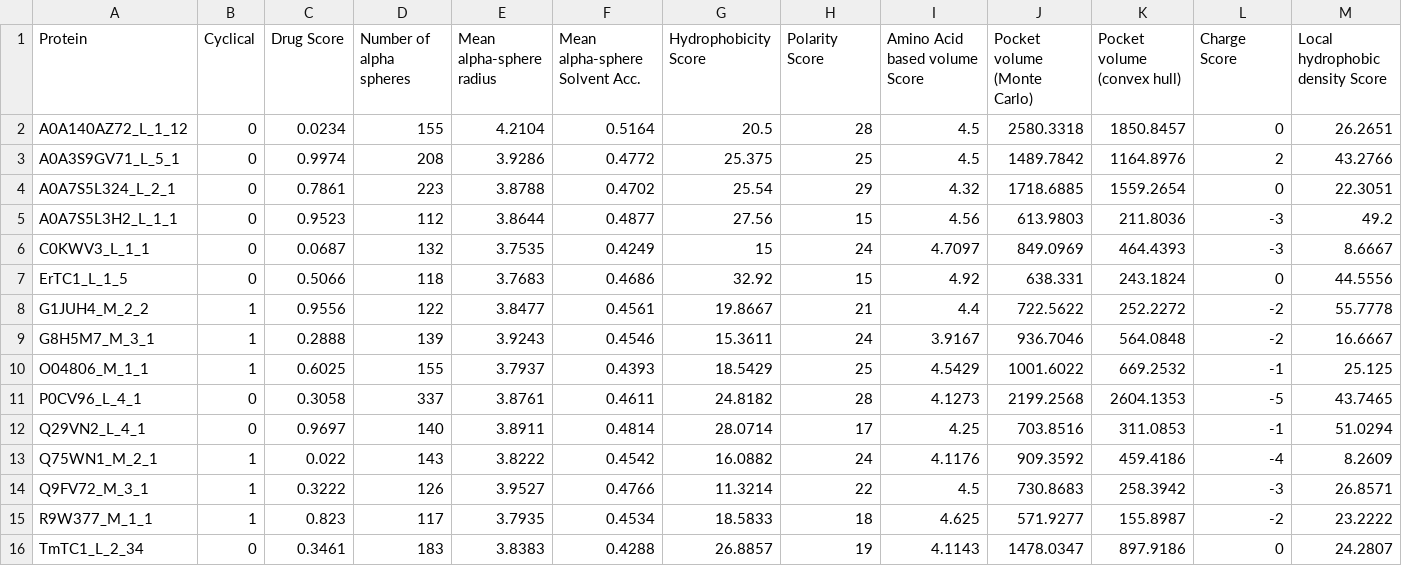
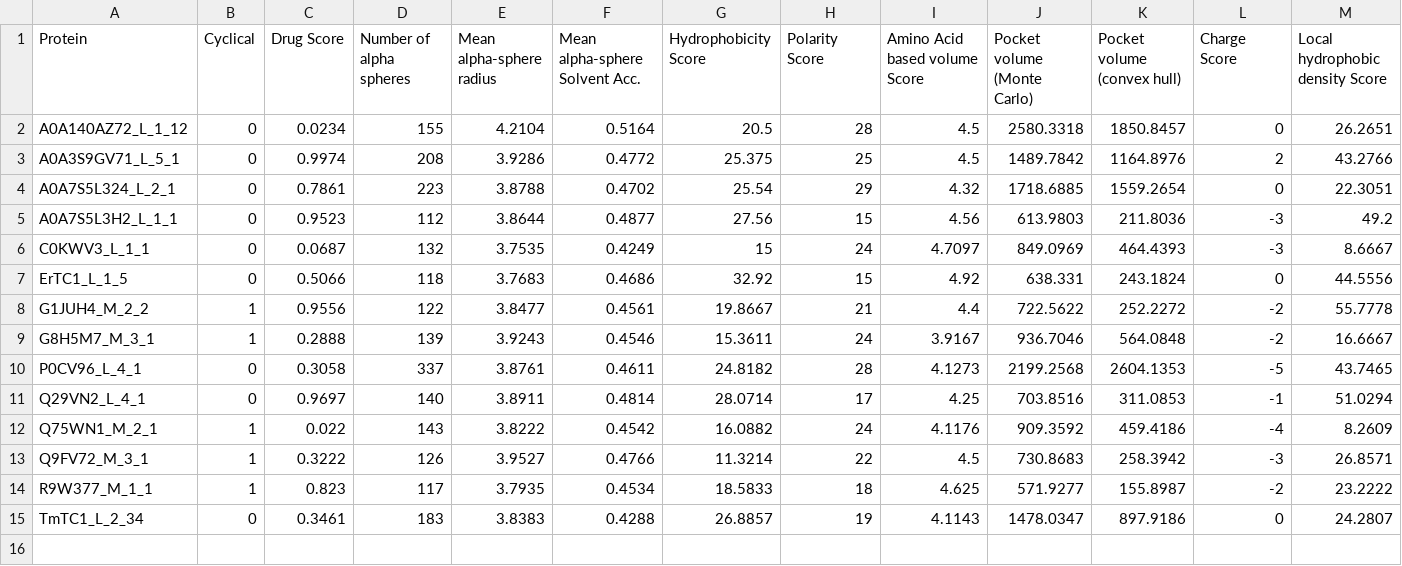
Before and after one commit to cathaloraghallaigh/ATC, a CSV file: PreprintExtraLinLimData.csv, drawn as a sheet; only a part is shown; rows hold the shown columns only; the diff names each change by its address in the sheet, - before the commit and + after, or states it on an @@ line.

```diff
--- a/PreprintExtraLinLimData.csv
+++ b/PreprintExtraLinLimData.csv
-row 10: O04806_M_1_1 | 1 | 0.6025 | 155 | 3.7937 | 0.4393 | 18.5429 | 25 | 4.5429 | 1001.6022 | 669.2532 | -1 | 25.125
```
Also changed, not shown: PreprintExtraLinLim.csv, 1 other file.
